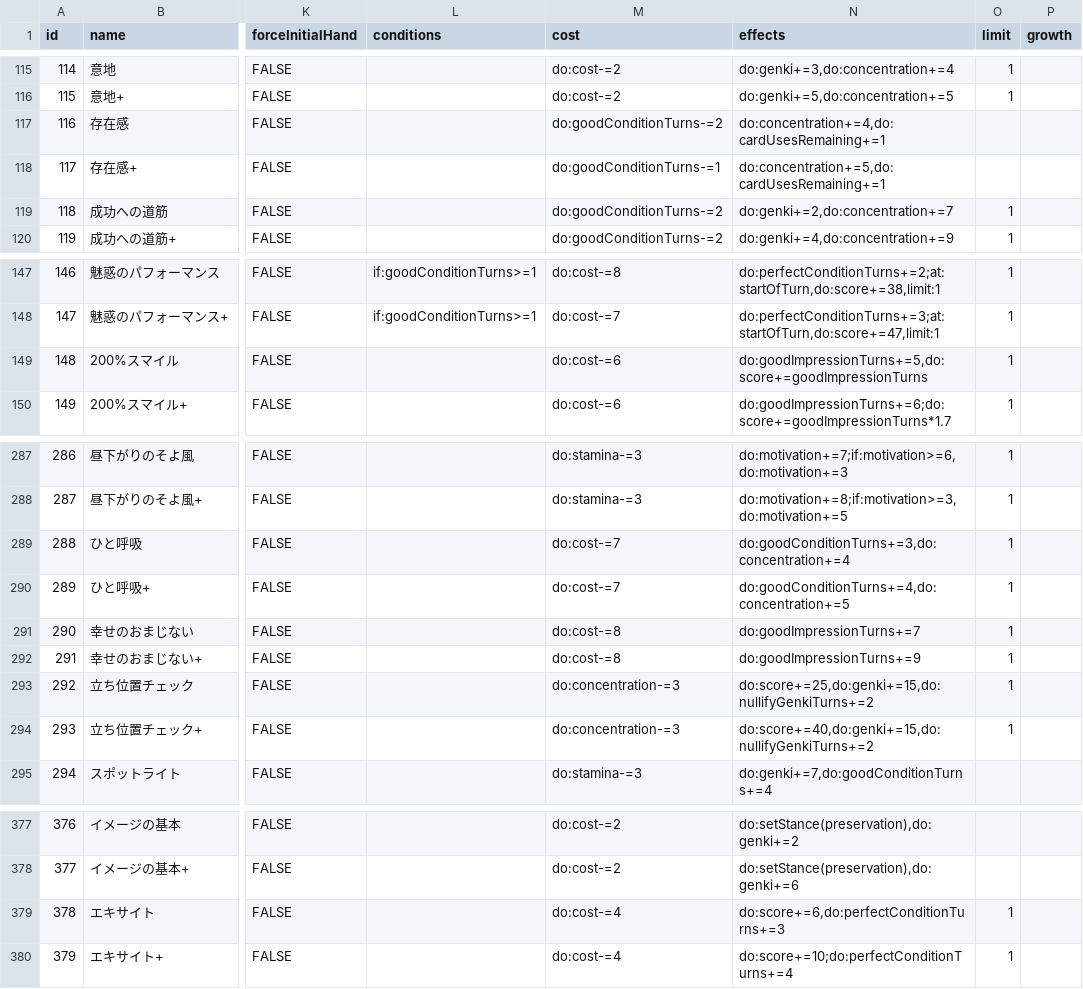
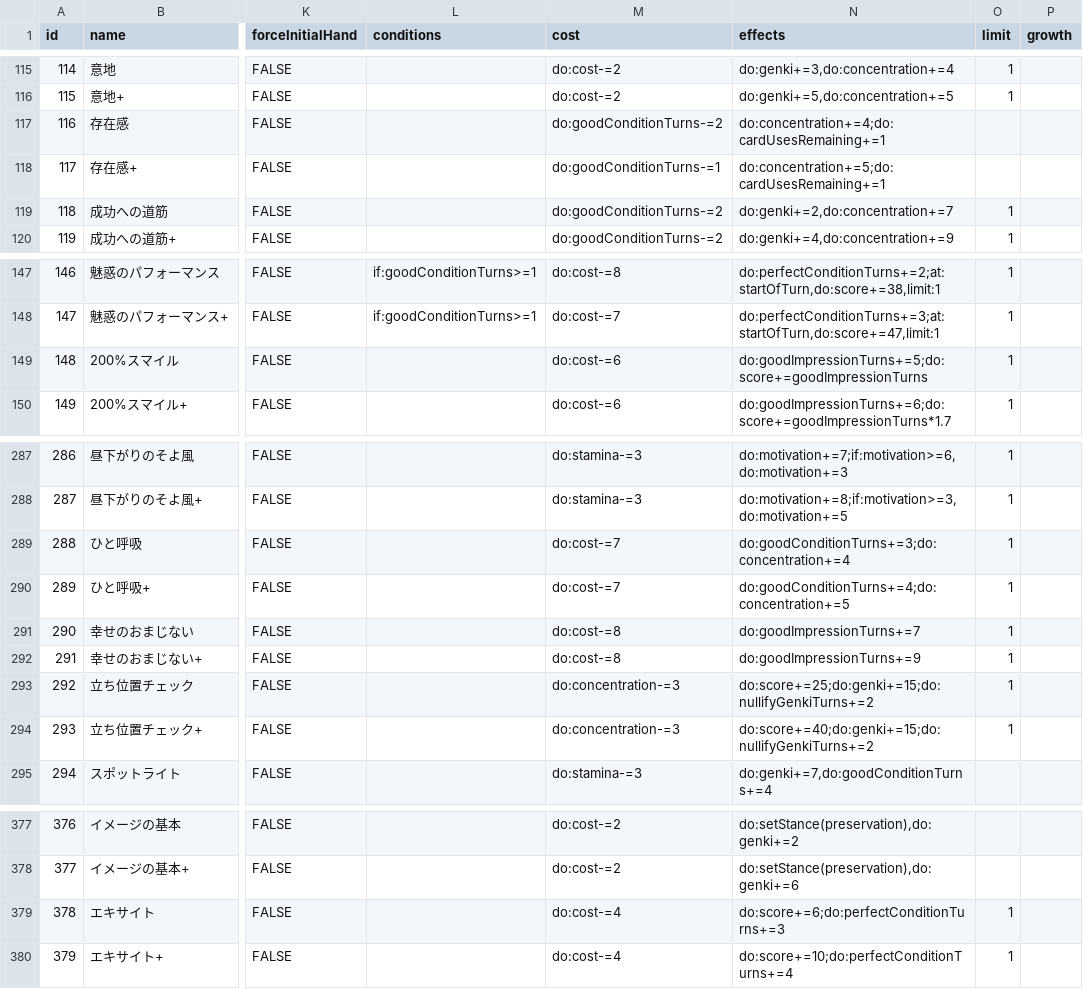
Before and after one commit to surisuririsu/gakumas-data, a CSV file: csv/skill_cards.csv, drawn as a sheet; only a part is shown, gaps mark what is left out; the diff covers the shown part only; the diff names each change by its address in the sheet, - before the commit and + after, or states it on an @@ line.

```diff
--- a/csv/skill_cards.csv
+++ b/csv/skill_cards.csv
-N117 (effects): do:concentration+=4,do:cardUsesRemaining+=1
+N117 (effects): do:concentration+=4;do:cardUsesRemaining+=1
-N118 (effects): do:concentration+=5,do:cardUsesRemaining+=1
+N118 (effects): do:concentration+=5;do:cardUsesRemaining+=1
-N149 (effects): do:goodImpressionTurns+=5,do:score+=goodImpressionTurns
+N149 (effects): do:goodImpressionTurns+=5;do:score+=goodImpressionTurns
-N289 (effects): do:goodConditionTurns+=3,do:concentration+=4
+N289 (effects): do:goodConditionTurns+=3;do:concentration+=4
-N290 (effects): do:goodConditionTurns+=4,do:concentration+=5
+N290 (effects): do:goodConditionTurns+=4;do:concentration+=5
-N293 (effects): do:score+=25,do:genki+=15,do:nullifyGenkiTurns+=2
+N293 (effects): do:score+=25;do:genki+=15;do:nullifyGenkiTurns+=2
-N294 (effects): do:score+=40,do:genki+=15,do:nullifyGenkiTurns+=2
+N294 (effects): do:score+=40;do:genki+=15;do:nullifyGenkiTurns+=2
-N379 (effects): do:score+=6,do:perfectConditionTurns+=3
+N379 (effects): do:score+=6;do:perfectConditionTurns+=3
```
Also changed, not shown: 16 edited cells elsewhere in this file, 2 other files.
